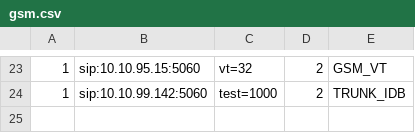
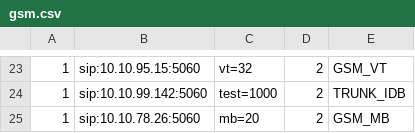
Before and after one commit to devops-itcs/CONFIG-CHANNEL-VPB-MAIN, a CSV file: gsm.csv, drawn as a sheet; only a part is shown, gaps mark what is left out; the diff names each change by its address in the sheet, - before the commit and + after, or states it on an @@ line.

Commit message:
Update gsm.csv

```diff
--- a/gsm.csv
+++ b/gsm.csv
+row 25: 1 | sip:10.10.78.26:5060 | mb=20 | 2 | GSM_MB
```
